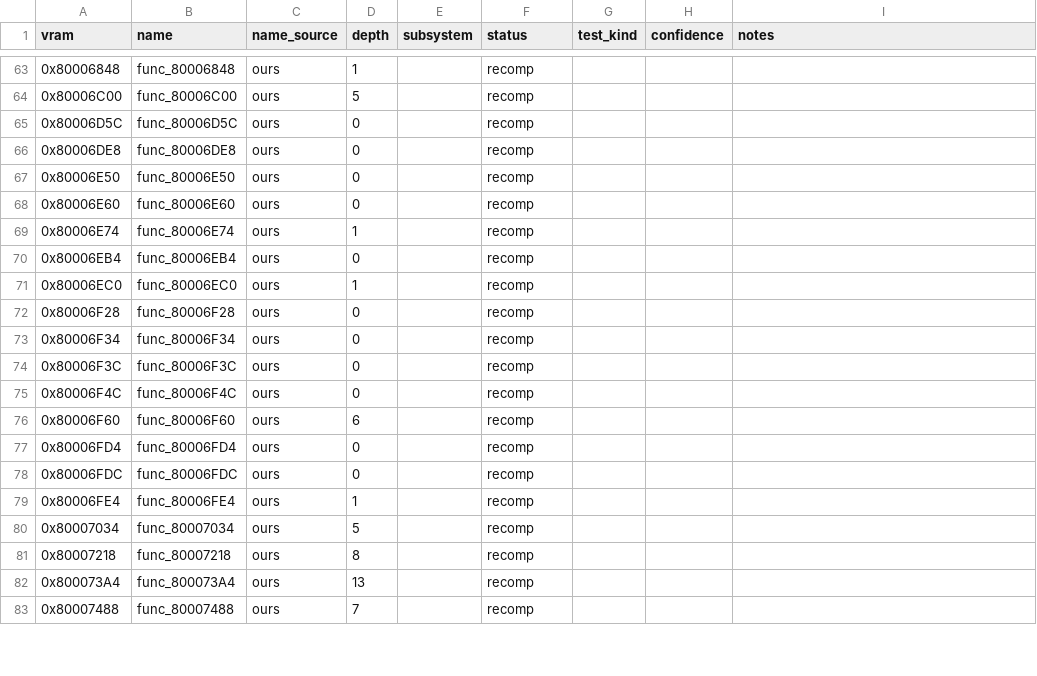
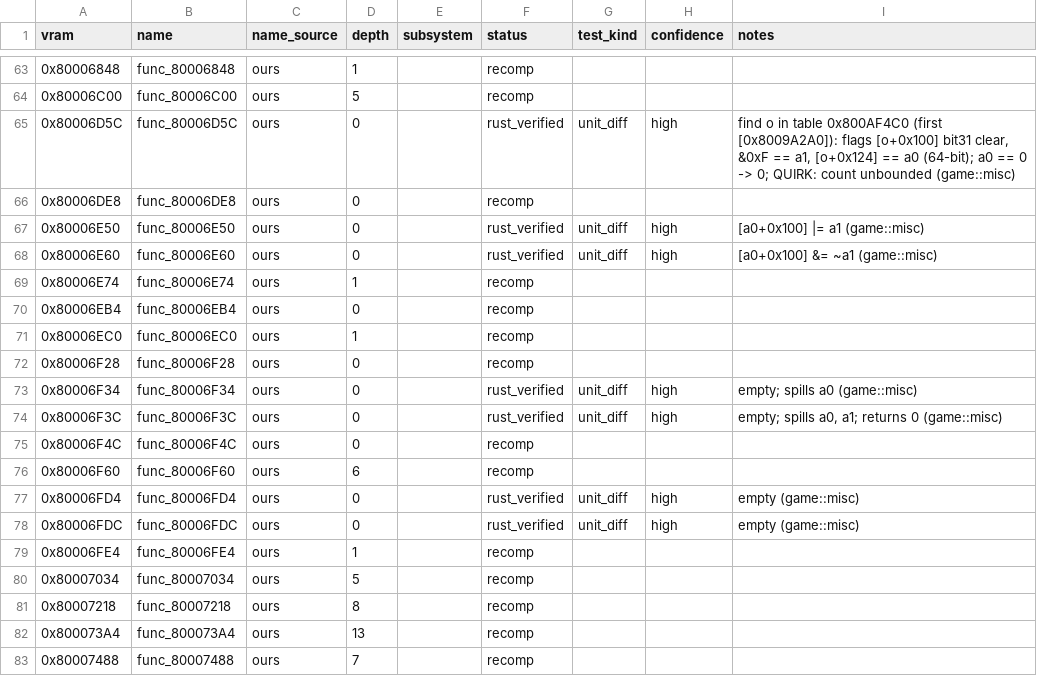
Before and after one commit to markgiroux3141/Starwars-Podracing-rust-clone, a CSV file: symbols/functions.csv, drawn as a sheet; only a part is shown, gaps mark what is left out; the diff covers the shown part only.

```diff
--- a/symbols/functions.csv
+++ b/symbols/functions.csv
@@ -64,6 +64,6 @@ vram,name,name_source,depth,subsystem,status,test_kind,confidence,notes
 0x80006C00,func_80006C00,ours,5,,recomp,,,
-0x80006D5C,func_80006D5C,ours,0,,recomp,,,
+0x80006D5C,func_80006D5C,ours,0,,rust_verified,unit_diff,high,"find o in table 0x800AF4C0 (first [0x8009A2A0]): flags [o+0x100] bit31 clear, &0xF == a1, [o+0x124] == a0 (64-bit); a0 == 0 -> 0; QUIRK: count unbounded (game::misc)"
 0x80006DE8,func_80006DE8,ours,0,,recomp,,,
-0x80006E50,func_80006E50,ours,0,,recomp,,,
-0x80006E60,func_80006E60,ours,0,,recomp,,,
+0x80006E50,func_80006E50,ours,0,,rust_verified,unit_diff,high,[a0+0x100] |= a1 (game::misc)
+0x80006E60,func_80006E60,ours,0,,rust_verified,unit_diff,high,[a0+0x100] &= ~a1 (game::misc)
 0x80006E74,func_80006E74,ours,1,,recomp,,,
@@ -72,8 +72,8 @@ vram,name,name_source,depth,subsystem,status,test_kind,confidence,notes
 0x80006F28,func_80006F28,ours,0,,recomp,,,
-0x80006F34,func_80006F34,ours,0,,recomp,,,
-0x80006F3C,func_80006F3C,ours,0,,recomp,,,
+0x80006F34,func_80006F34,ours,0,,rust_verified,unit_diff,high,empty; spills a0 (game::misc)
+0x80006F3C,func_80006F3C,ours,0,,rust_verified,unit_diff,high,"empty; spills a0, a1; returns 0 (game::misc)"
 0x80006F4C,func_80006F4C,ours,0,,recomp,,,
 0x80006F60,func_80006F60,ours,6,,recomp,,,
-0x80006FD4,func_80006FD4,ours,0,,recomp,,,
-0x80006FDC,func_80006FDC,ours,0,,recomp,,,
+0x80006FD4,func_80006FD4,ours,0,,rust_verified,unit_diff,high,empty (game::misc)
+0x80006FDC,func_80006FDC,ours,0,,rust_verified,unit_diff,high,empty (game::misc)
 0x80006FE4,func_80006FE4,ours,1,,recomp,,,
```
Also changed, not shown: 18 edited cells elsewhere in this file, 4 other files.
